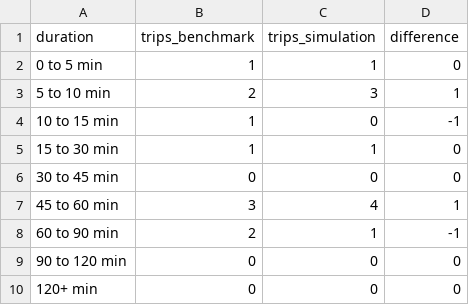
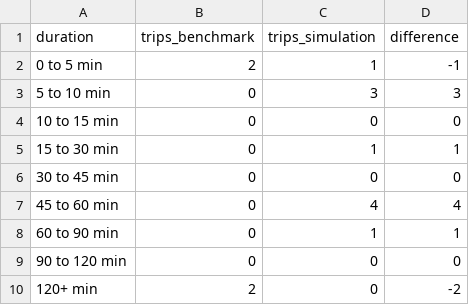
Before and after one commit to arup-group/elara, a CSV file: outputs/benchmarks/TestDurationComparison_test_all.csv, drawn as a sheet.

```diff
--- a/outputs/benchmarks/TestDurationComparison_test_all.csv
+++ b/outputs/benchmarks/TestDurationComparison_test_all.csv
@@ -1,10 +1,10 @@
 duration,trips_benchmark,trips_simulation,difference
-0 to 5 min,1,1,0
-5 to 10 min,2,3,1
-10 to 15 min,1,0,-1
-15 to 30 min,1,1,0
+0 to 5 min,2,1,-1
+5 to 10 min,0,3,3
+10 to 15 min,0,0,0
+15 to 30 min,0,1,1
 30 to 45 min,0,0,0
-45 to 60 min,3,4,1
-60 to 90 min,2,1,-1
+45 to 60 min,0,4,4
+60 to 90 min,0,1,1
 90 to 120 min,0,0,0
-120+ min,0,0,0
+120+ min,2,0,-2
```
Also changed, not shown: outputs/benchmarks/TestEuclideanDistanceComparison_test_all.csv, outputs/benchmarks/benchmark_scores.csv, 17 other files.
